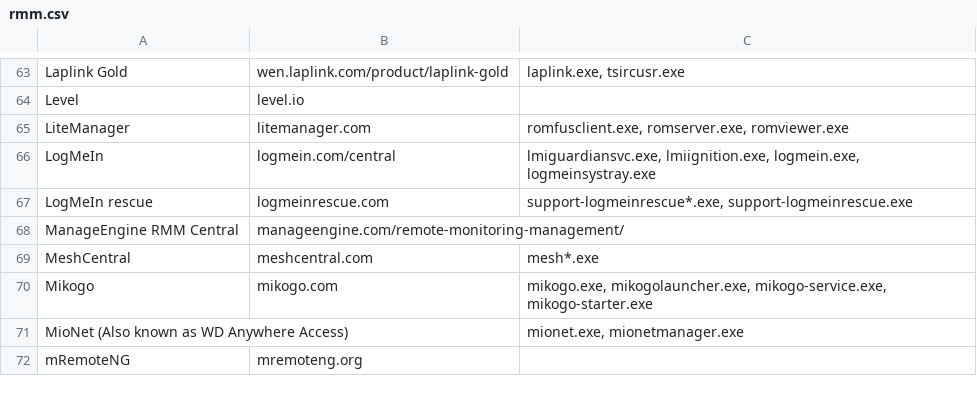
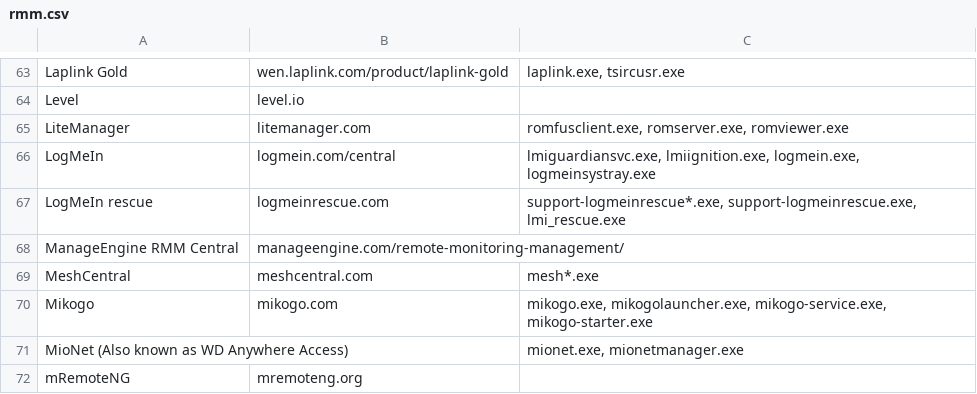
Before and after one commit to 0x706972686f/RMM-Catalogue, a CSV file: rmm.csv, drawn as a sheet; only a part is shown, gaps mark what is left out.

Commit message:
Update rmm.csv
added "lmi_rescue.exe" under LogMeInRescue

```diff
--- a/rmm.csv
+++ b/rmm.csv
@@ -66,3 +66,3 @@ LiteManager,litemanager.com,"romfusclient.exe, romserver.exe, romviewer.exe"
 LogMeIn,logmein.com/central,"lmiguardiansvc.exe, lmiignition.exe, logmein.exe, logmeinsystray.exe"
-LogMeIn rescue,logmeinrescue.com,"support-logmeinrescue*.exe, support-logmeinrescue.exe"
+LogMeIn rescue,logmeinrescue.com,"support-logmeinrescue*.exe, support-logmeinrescue.exe, lmi_rescue.exe"
 ManageEngine RMM Central,manageengine.com/remote-monitoring-management/,
```
